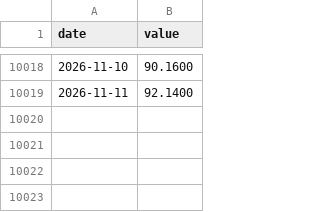
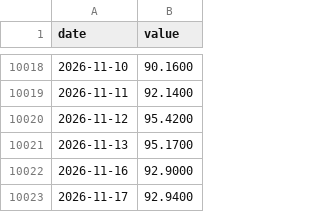
Before and after one commit to juanmichelini/market-notes, a CSV file: data/indices/BRENT.csv, drawn as a sheet; only a part is shown, gaps mark what is left out; the diff names each change by its address in the sheet, - before the commit and + after, or states it on an @@ line.

```diff
--- a/data/indices/BRENT.csv
+++ b/data/indices/BRENT.csv
+row 10020: 2026-11-12 | 95.4200
+row 10021: 2026-11-13 | 95.1700
+row 10022: 2026-11-16 | 92.9000
+row 10023: 2026-11-17 | 92.9400
```
Also changed, not shown: data/indices/WTI.csv, data/prices/AAPL.csv, 12 other files.
